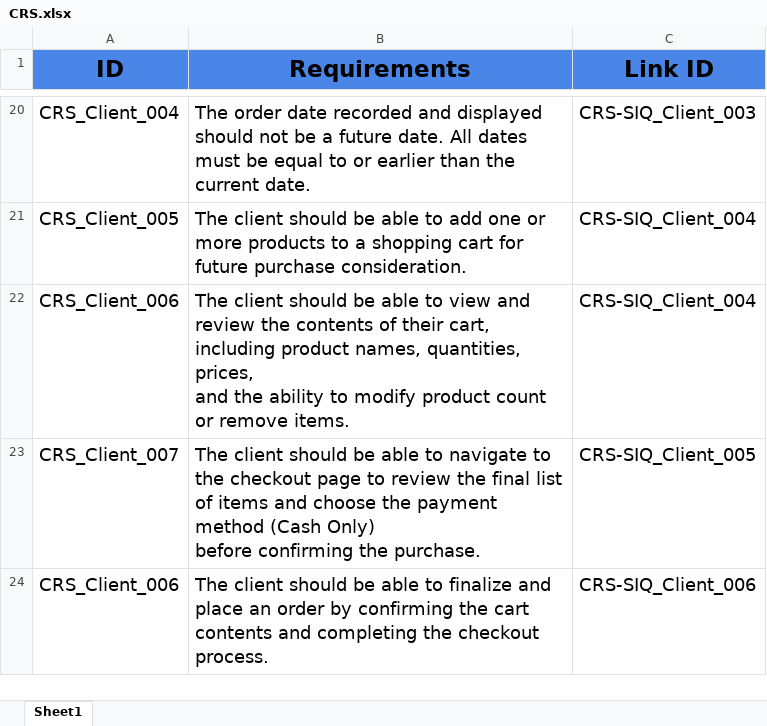
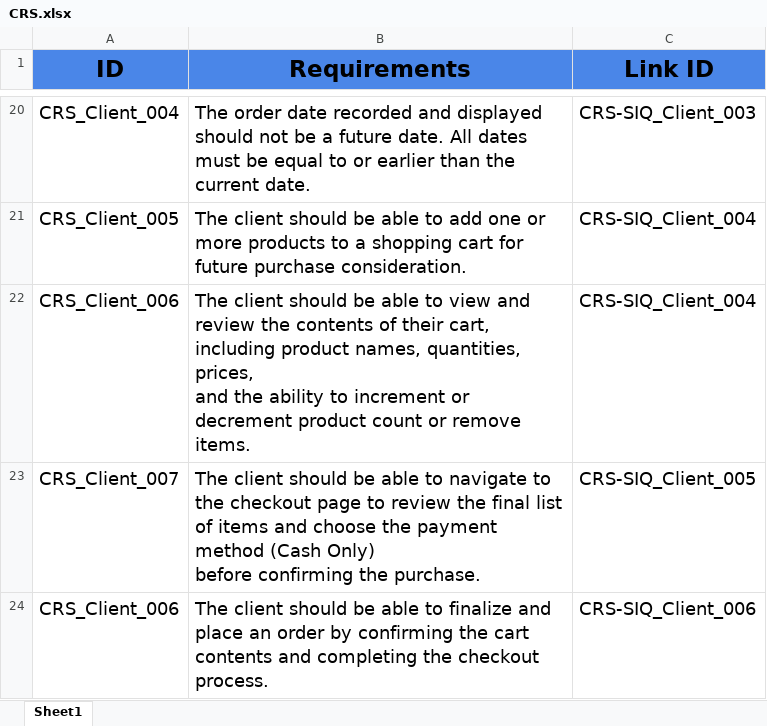
Before and after one commit to abdallahEl-Karamany/Online-Mobile-Store-WebSite, an Excel workbook: Requirments/CRS.xlsx, sheet Sheet1, drawn as a sheet; only a part is shown, gaps mark what is left out; values as stored, in another font and other column widths than the file's, no borders; the diff names each change by its address in the sheet, - before the commit and + after, or states it on an @@ line.

```diff
--- a/Requirments/CRS.xlsx (sheet Sheet1)
+++ b/Requirments/CRS.xlsx (sheet Sheet1)
-B22 (Requirements): …ability to modify product count…
+B22 (Requirements): …ability to increment or decrement product count…
```
Also changed, not shown: Requirments/Review.xlsx.
